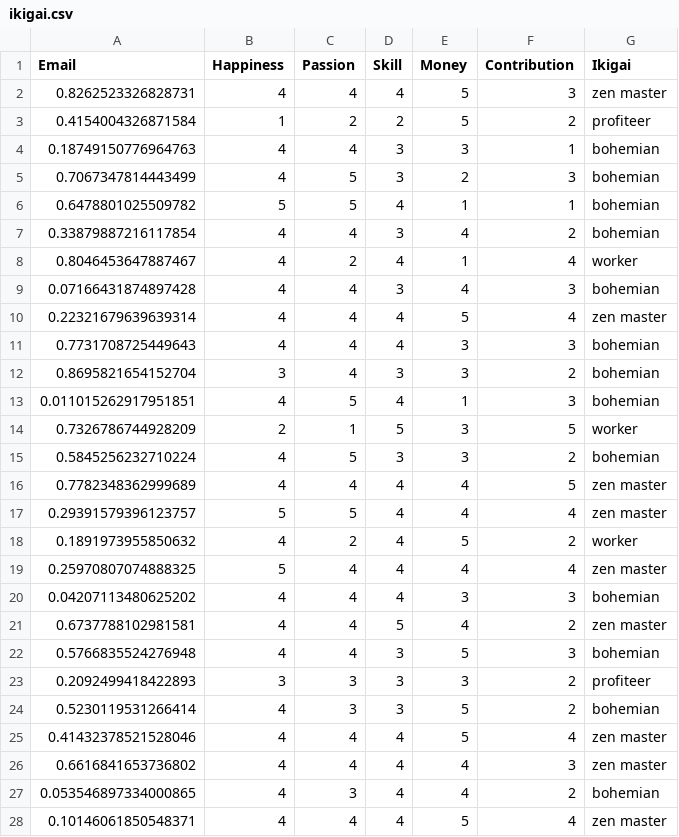
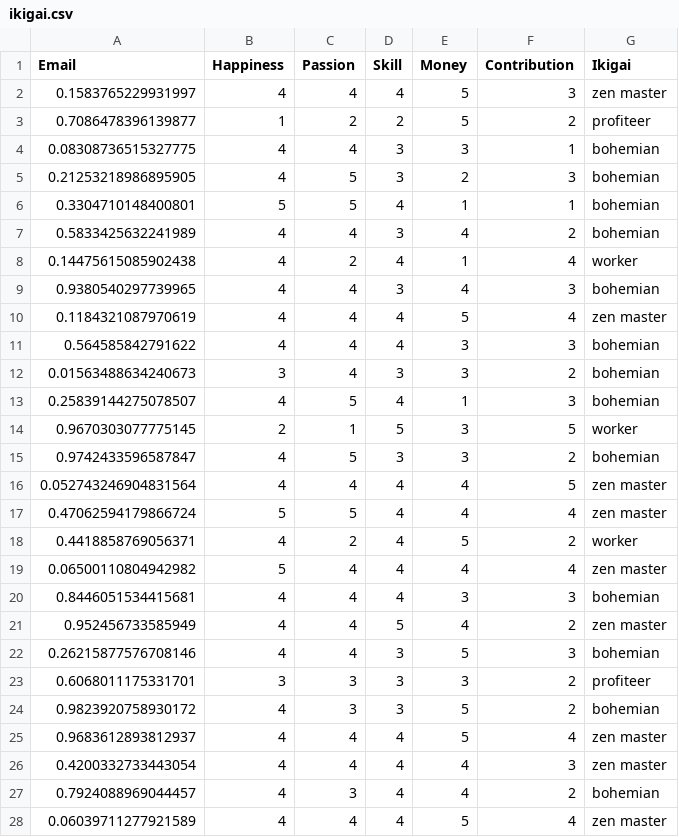
Before and after one commit to shiro-community/shiro-community.github.io, a CSV file: ikigai.csv, drawn as a sheet; only a part is shown; the diff covers the shown part only.

```diff
--- a/ikigai.csv
+++ b/ikigai.csv
@@ -1,28 +1,28 @@
 Email,Happiness,Passion,Skill,Money,Contribution,Ikigai
-0.8262523326828731,4,4,4,5,3,zen master
-0.4154004326871584,1,2,2,5,2,profiteer
-0.18749150776964763,4,4,3,3,1,bohemian
-0.7067347814443499,4,5,3,2,3,bohemian
-0.6478801025509782,5,5,4,1,1,bohemian
-0.33879887216117854,4,4,3,4,2,bohemian
-0.8046453647887467,4,2,4,1,4,worker
-0.07166431874897428,4,4,3,4,3,bohemian
-0.22321679639639314,4,4,4,5,4,zen master
-0.7731708725449643,4,4,4,3,3,bohemian
-0.8695821654152704,3,4,3,3,2,bohemian
-0.011015262917951851,4,5,4,1,3,bohemian
-0.7326786744928209,2,1,5,3,5,worker
-0.5845256232710224,4,5,3,3,2,bohemian
-0.7782348362999689,4,4,4,4,5,zen master
-0.29391579396123757,5,5,4,4,4,zen master
-0.1891973955850632,4,2,4,5,2,worker
-0.25970807074888325,5,4,4,4,4,zen master
-0.04207113480625202,4,4,4,3,3,bohemian
-0.6737788102981581,4,4,5,4,2,zen master
-0.5766835524276948,4,4,3,5,3,bohemian
-0.2092499418422893,3,3,3,3,2,profiteer
-0.5230119531266414,4,3,3,5,2,bohemian
-0.41432378521528046,4,4,4,5,4,zen master
-0.6616841653736802,4,4,4,4,3,zen master
-0.053546897334000865,4,3,4,4,2,bohemian
-0.10146061850548371,4,4,4,5,4,zen master
+0.1583765229931997,4,4,4,5,3,zen master
+0.7086478396139877,1,2,2,5,2,profiteer
+0.08308736515327775,4,4,3,3,1,bohemian
+0.21253218986895905,4,5,3,2,3,bohemian
+0.3304710148400801,5,5,4,1,1,bohemian
+0.5833425632241989,4,4,3,4,2,bohemian
+0.14475615085902438,4,2,4,1,4,worker
+0.9380540297739965,4,4,3,4,3,bohemian
+0.1184321087970619,4,4,4,5,4,zen master
+0.564585842791622,4,4,4,3,3,bohemian
+0.01563488634240673,3,4,3,3,2,bohemian
+0.25839144275078507,4,5,4,1,3,bohemian
+0.9670303077775145,2,1,5,3,5,worker
+0.9742433596587847,4,5,3,3,2,bohemian
+0.052743246904831564,4,4,4,4,5,zen master
+0.47062594179866724,5,5,4,4,4,zen master
+0.4418858769056371,4,2,4,5,2,worker
+0.06500110804942982,5,4,4,4,4,zen master
+0.8446051534415681,4,4,4,3,3,bohemian
+0.952456733585949,4,4,5,4,2,zen master
+0.26215877576708146,4,4,3,5,3,bohemian
+0.6068011175331701,3,3,3,3,2,profiteer
+0.9823920758930172,4,3,3,5,2,bohemian
+0.9683612893812937,4,4,4,5,4,zen master
+0.4200332733443054,4,4,4,4,3,zen master
+0.7924088969044457,4,3,4,4,2,bohemian
+0.06039711277921589,4,4,4,5,4,zen master
```
Also changed, not shown: 16 edited cells elsewhere in this file, odyssee_data.csv, personality.csv, 4 other files.
